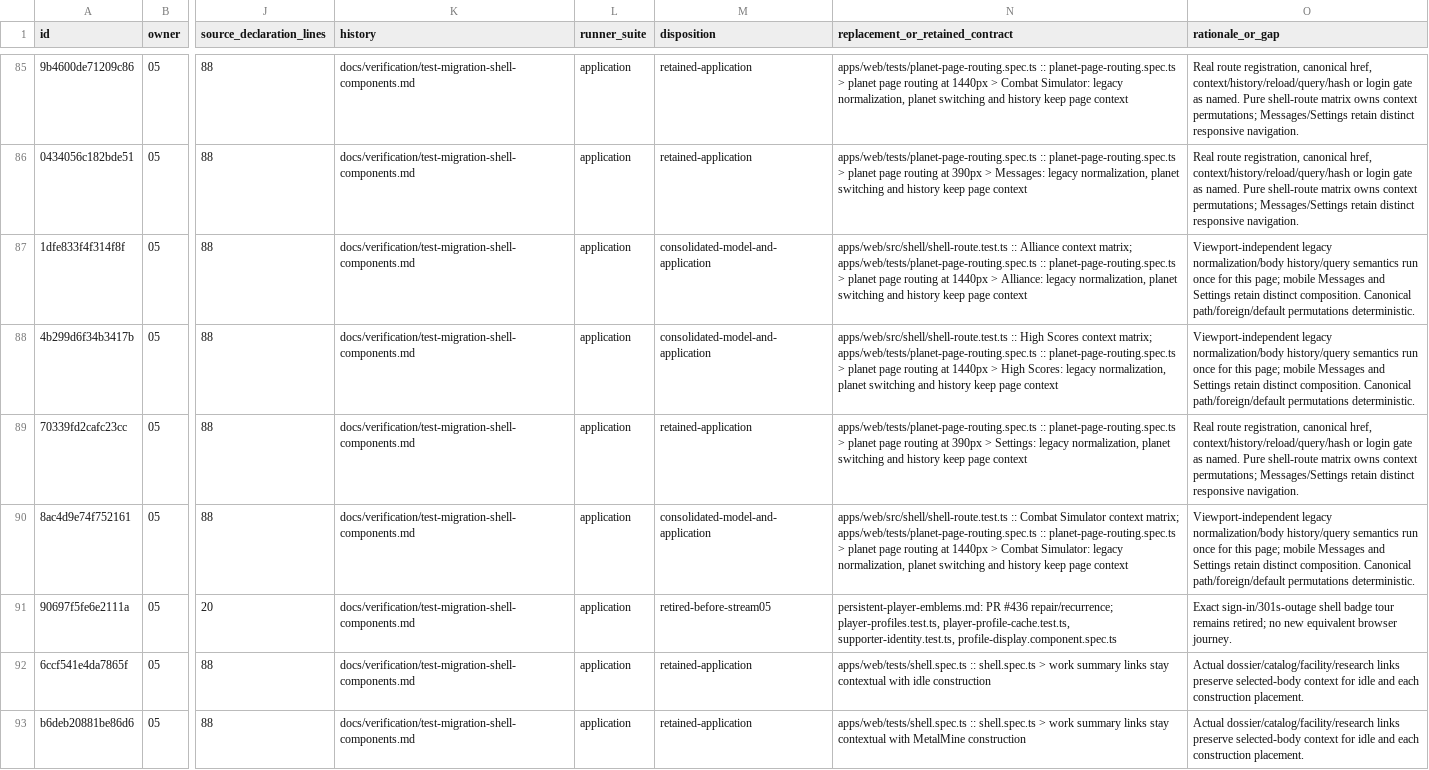
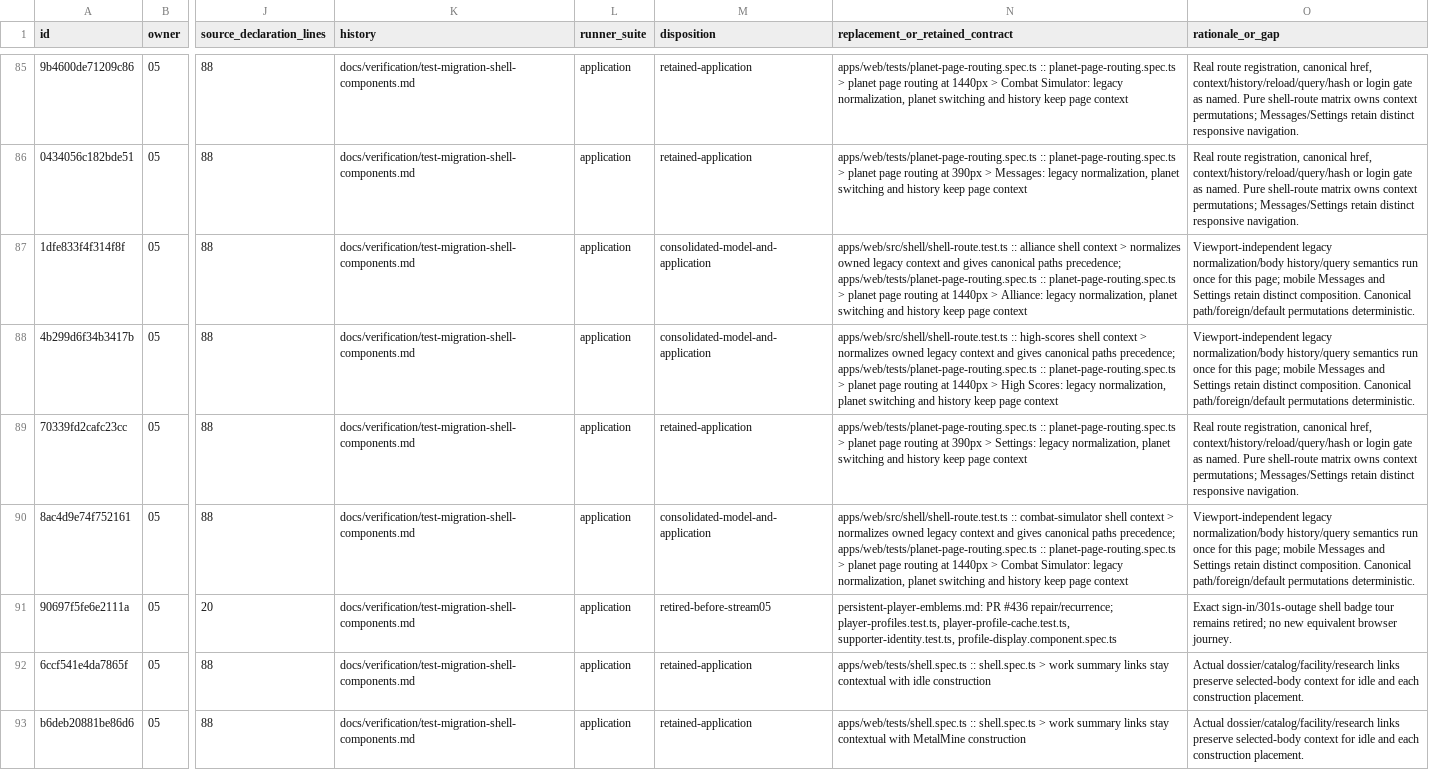
Before and after one commit to unbought-games/orbit-imperium, a CSV file: docs/verification/test-migration-shell-navigation/current.csv, drawn as a sheet; only a part is shown, gaps mark what is left out; the diff names each change by its address in the sheet, - before the commit and + after, or states it on an @@ line.

```diff
--- a/docs/verification/test-migration-shell-navigation/current.csv
+++ b/docs/verification/test-migration-shell-navigation/current.csv
-N87 (replacement_or_retained_contract): apps/web/src/shell/shell-route.test.ts :: Alliance context matrix; apps/web/tests/planet-page-routing.spec.ts ::…
+N87 (replacement_or_retained_contract): apps/web/src/shell/shell-route.test.ts :: alliance shell context > normalizes owned legacy context and gives canonical paths precedence; apps/web/tests/planet-page-routing.spec.ts ::…
-N88 (replacement_or_retained_contract): apps/web/src/shell/shell-route.test.ts :: High Scores context matrix; apps/web/tests/planet-page-routing.spec.ts ::…
+N88 (replacement_or_retained_contract): apps/web/src/shell/shell-route.test.ts :: high-scores shell context > normalizes owned legacy context and gives canonical paths precedence; apps/web/tests/planet-page-routing.spec.ts ::…
-N90 (replacement_or_retained_contract): apps/web/src/shell/shell-route.test.ts :: Combat Simulator context matrix; apps/web/tests/planet-page-routing.spec.ts ::…
+N90 (replacement_or_retained_contract): apps/web/src/shell/shell-route.test.ts :: combat-simulator shell context > normalizes owned legacy context and gives canonical paths precedence; apps/web/tests/planet-page-routing.spec.ts ::…
```
Also changed, not shown: docs/verification/test-migration-shell-navigation/baseline.csv, docs/verification/test-migration-shell-navigation/delta.csv, 2 other files.
